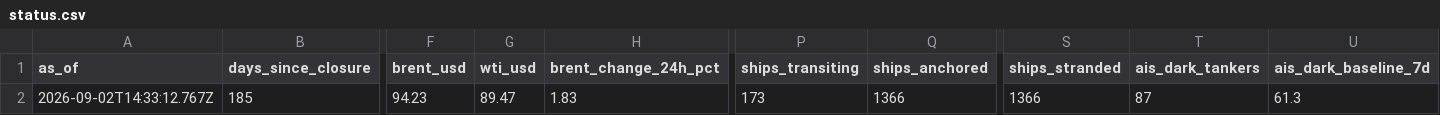
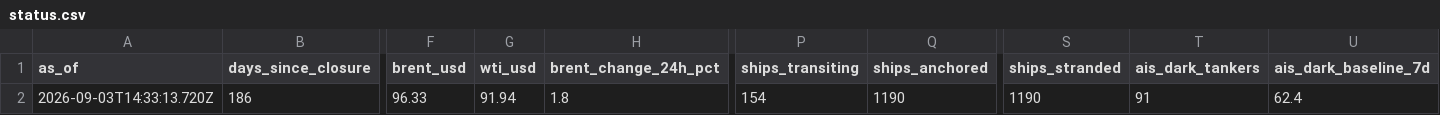
Before and after one commit to jasonhjohnson/strait-of-hormuz-data, a CSV file: data/status.csv, drawn as a sheet; only a part is shown, gaps mark what is left out; the diff covers the shown part only; the diff names each change by its address in the sheet, - before the commit and + after, or states it on an @@ line.

```diff
--- a/data/status.csv
+++ b/data/status.csv
-A2 (as_of): 2026-09-02T14:33:12.767Z
+A2 (as_of): 2026-09-03T14:33:13.720Z
-B2 (days_since_closure): 185
+B2 (days_since_closure): 186
-F2 (brent_usd): 94.23
+F2 (brent_usd): 96.33
-G2 (wti_usd): 89.47
+G2 (wti_usd): 91.94
-H2 (brent_change_24h_pct): 1.83
+H2 (brent_change_24h_pct): 1.8
-P2 (ships_transiting): 173
+P2 (ships_transiting): 154
-Q2 (ships_anchored): 1366
+Q2 (ships_anchored): 1190
-S2 (ships_stranded): 1366
+S2 (ships_stranded): 1190
-T2 (ais_dark_tankers): 87
+T2 (ais_dark_tankers): 91
-U2 (ais_dark_baseline_7d): 61.3
+U2 (ais_dark_baseline_7d): 62.4
```
Also changed, not shown: 6 edited cells elsewhere in this file, data/events.csv, data/hormuz-index-daily.csv, 5 other files.
